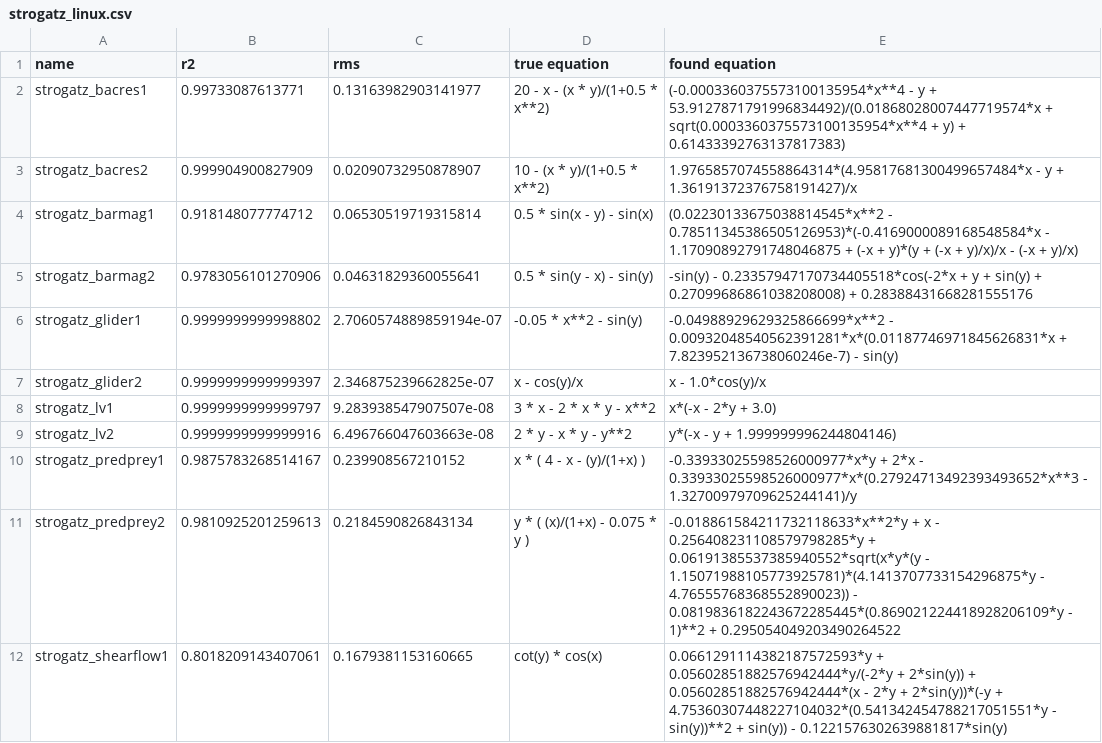
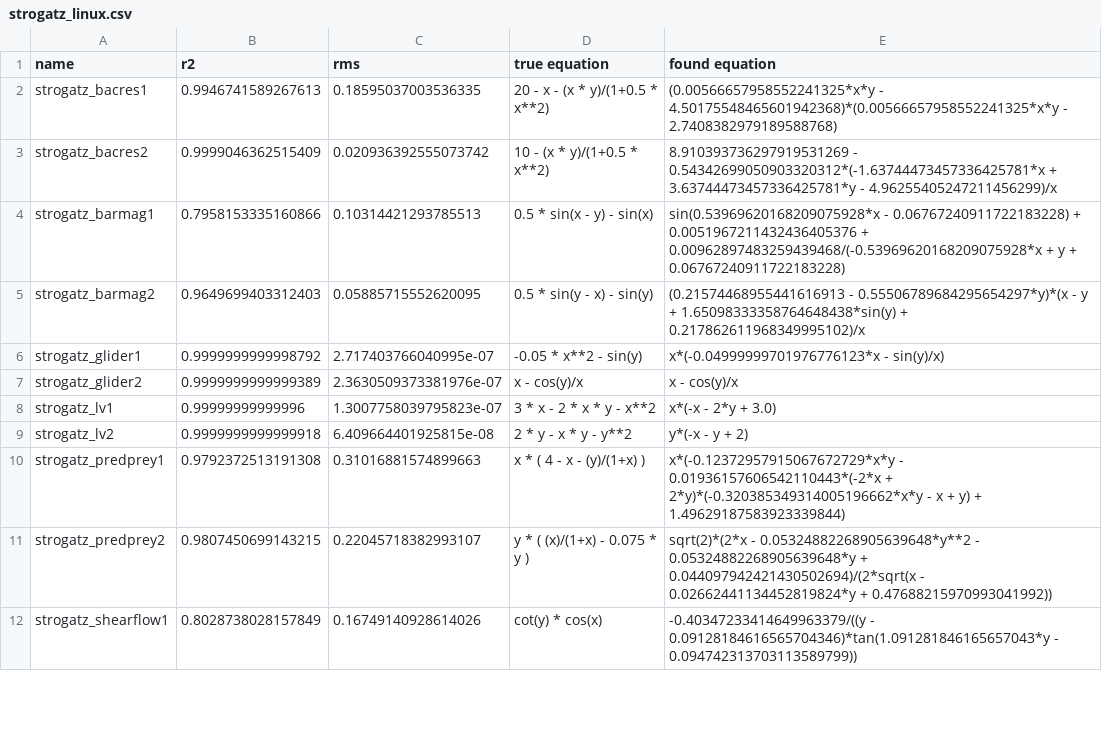
Before and after one commit to janoPig/HROCH, a CSV file: ci-test/results/strogatz_linux.csv, drawn as a sheet; only a part is shown; the diff covers the shown part only.

Commit message:
Commit from GitHub Actions (Strogatz - linux)

```diff
--- a/ci-test/results/strogatz_linux.csv
+++ b/ci-test/results/strogatz_linux.csv
@@ -1,12 +1,12 @@
 name,r2,rms,true equation,found equation
-strogatz_bacres1,0.99733087613771,0.13163982903141977, 20 - x - (x * y)/(1+0.5 * x**2),(-0.0003360375573100135954*x**4 - y + 53.9127871791996834492)/(0.01868028007447719574*x + sqrt(0.0003360375573100135954*x**4 + y) + 0.61433392763137817383)
-strogatz_bacres2,0.999904900827909,0.02090732950878907, 10 - (x * y)/(1+0.5 * x**2),1.9765857074558864314*(4.95817681300499657484*x - y + 1.36191372376758191427)/x
-strogatz_barmag1,0.918148077774712,0.06530519719315814, 0.5 * sin(x - y) - sin(x),(0.02230133675038814545*x**2 - 0.78511345386505126953)*(-0.4169000089168548584*x - 1.17090892791748046875 + (-x + y)*(y + (-x + y)/x)/x - (-x + y)/x)
-strogatz_barmag2,0.9783056101270906,0.04631829360055641, 0.5 * sin(y - x) - sin(y),-sin(y) - 0.23357947170734405518*cos(-2*x + y + sin(y) + 0.27099686861038208008) + 0.28388431668281555176
-strogatz_glider1,0.9999999999998802,2.7060574889859194e-07, -0.05 * x**2 - sin(y),-0.04988929629325866699*x**2 - 0.00932048540562391281*x*(0.01187746971845626831*x + 7.823952136738060246e-7) - sin(y)
-strogatz_glider2,0.9999999999999397,2.346875239662825e-07, x - cos(y)/x,x - 1.0*cos(y)/x
-strogatz_lv1,0.9999999999999797,9.283938547907507e-08, 3  * x - 2  * x * y - x**2,x*(-x - 2*y + 3.0)
-strogatz_lv2,0.9999999999999916,6.496766047603663e-08, 2 * y - x * y - y**2,y*(-x - y + 1.999999996244804146)
-strogatz_predprey1,0.9875783268514167,0.239908567210152, x  * ( 4 - x - (y)/(1+x) ),-0.33933025598526000977*x*y + 2*x - 0.33933025598526000977*x*(0.27924713492393493652*x**3 - 1.32700979709625244141)/y
-strogatz_predprey2,0.9810925201259613,0.2184590826843134, y * ( (x)/(1+x) - 0.075 * y ),-0.018861584211732118633*x**2*y + x - 0.256408231108579798285*y + 0.06191385537385940552*sqrt(x*y*(y - 1.15071988105773925781)*(4.1413707733154296875*y - 4.76555768368552890023)) - 0.0819836182243672285445*(0.869021224418928206109*y - 1)**2 + 0.295054049203490264522
-strogatz_shearflow1,0.8018209143407061,0.1679381153160665, cot(y) * cos(x),0.0661291114382187572593*y + 0.05602851882576942444*y/(-2*y + 2*sin(y)) + 0.05602851882576942444*(x - 2*y + 2*sin(y))*(-y + 4.75360307448227104032*(0.541342454788217051551*y - sin(y))**2 + sin(y)) - 0.1221576302639881817*sin(y)
+strogatz_bacres1,0.9946741589267613,0.18595037003536335, 20 - x - (x * y)/(1+0.5 * x**2),(0.00566657958552241325*x*y - 4.50175548465601942368)*(0.00566657958552241325*x*y - 2.7408382979189588768)
+strogatz_bacres2,0.9999046362515409,0.020936392555073742, 10 - (x * y)/(1+0.5 * x**2),8.910393736297919531269 - 0.54342699050903320312*(-1.63744473457336425781*x + 3.63744473457336425781*y - 4.96255405247211456299)/x
+strogatz_barmag1,0.7958153335160866,0.10314421293785513, 0.5 * sin(x - y) - sin(x),sin(0.53969620168209075928*x - 0.06767240911722183228) + 0.0051967211432436405376 + 0.00962897483259439468/(-0.53969620168209075928*x + y + 0.06767240911722183228)
+strogatz_barmag2,0.9649699403312403,0.05885715552620095, 0.5 * sin(y - x) - sin(y),(0.21574468955441616913 - 0.55506789684295654297*y)*(x - y + 1.65098333358764648438*sin(y) + 0.217862611968349995102)/x
+strogatz_glider1,0.9999999999998792,2.717403766040995e-07, -0.05 * x**2 - sin(y),x*(-0.04999999701976776123*x - sin(y)/x)
+strogatz_glider2,0.9999999999999389,2.3630509373381976e-07, x - cos(y)/x,x - cos(y)/x
+strogatz_lv1,0.99999999999996,1.3007758039795823e-07, 3  * x - 2  * x * y - x**2,x*(-x - 2*y + 3.0)
+strogatz_lv2,0.9999999999999918,6.409664401925815e-08, 2 * y - x * y - y**2,y*(-x - y + 2)
+strogatz_predprey1,0.9792372513191308,0.31016881574899663, x  * ( 4 - x - (y)/(1+x) ),x*(-0.12372957915067672729*x*y - 0.01936157606542110443*(-2*x + 2*y)*(-0.320385349314005196662*x*y - x + y) + 1.49629187583923339844)
+strogatz_predprey2,0.9807450699143215,0.22045718382993107, y * ( (x)/(1+x) - 0.075 * y ),sqrt(2)*(2*x - 0.05324882268905639648*y**2 - 0.05324882268905639648*y + 0.044097942421430502694)/(2*sqrt(x - 0.02662441134452819824*y + 0.47688215970993041992))
+strogatz_shearflow1,0.8028738028157849,0.16749140928614026, cot(y) * cos(x),-0.40347233414649963379/((y - 0.09128184616565704346)*tan(1.091281846165657043*y - 0.094742313703113589799))
```
Also changed, not shown: 9 edited cells elsewhere in this file.
